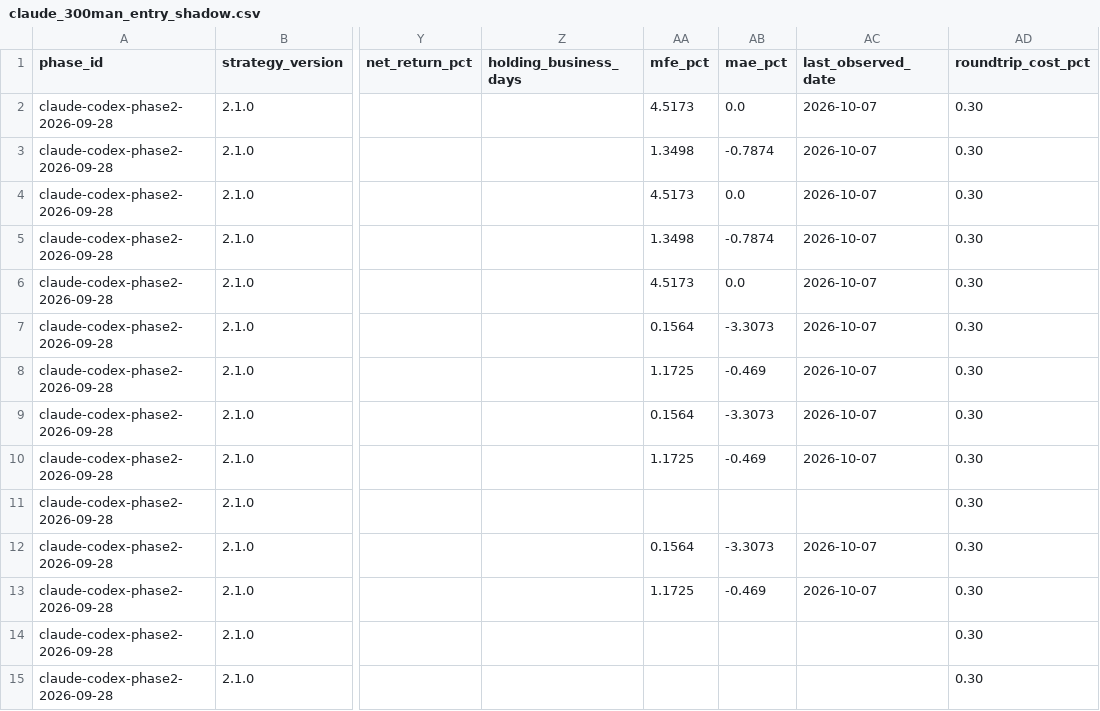
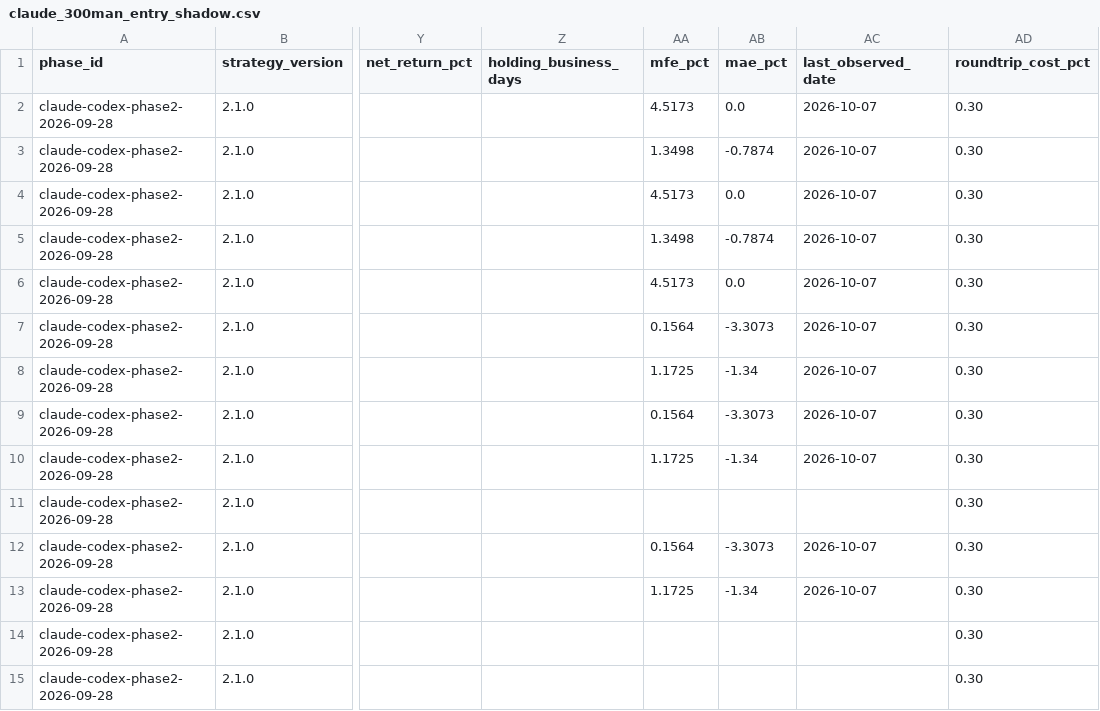
Before and after one commit to MANDAI0571/stock-news-monitor, a CSV file: data/claude_300man_entry_shadow.csv, drawn as a sheet; only a part is shown, gaps mark what is left out; the diff names each change by its address in the sheet, - before the commit and + after, or states it on an @@ line.

```diff
--- a/data/claude_300man_entry_shadow.csv
+++ b/data/claude_300man_entry_shadow.csv
-AB8 (mae_pct): -0.469
+AB8 (mae_pct): -1.34
-AB10 (mae_pct): -0.469
+AB10 (mae_pct): -1.34
-AB13 (mae_pct): -0.469
+AB13 (mae_pct): -1.34
```
Also changed, not shown: data/claude_300man_daily_monitor.csv, data/claude_300man_journal.csv, 5 other files.
